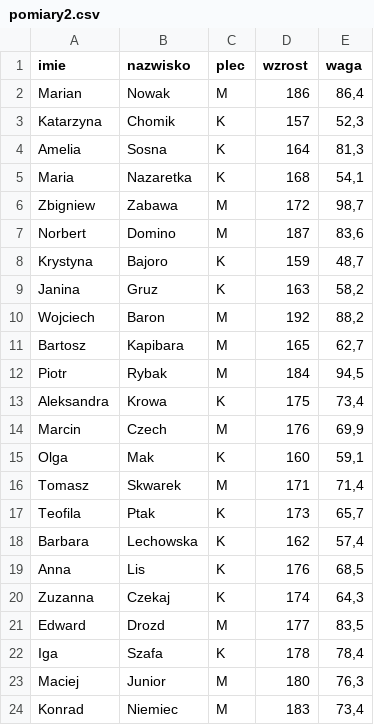
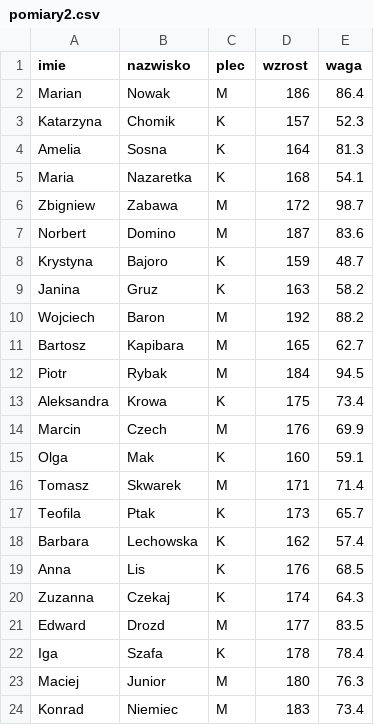
Before and after one commit to BartoszKrzysik/BMI-Calculator, a CSV file: pomiary2.csv, drawn as a sheet.

Commit message:
Update pomiary2.csv

```diff
--- a/pomiary2.csv
+++ b/pomiary2.csv
@@ -1,24 +1,24 @@
 imie;nazwisko;plec;wzrost;waga
-Marian;Nowak;M;186;86,4
-Katarzyna;Chomik;K;157;52,3
-Amelia;Sosna;K;164;81,3
-Maria;Nazaretka;K;168;54,1
-Zbigniew;Zabawa;M;172;98,7
-Norbert;Domino;M;187;83,6
-Krystyna;Bajoro;K;159;48,7
-Janina;Gruz;K;163;58,2
-Wojciech;Baron;M;192;88,2
-Bartosz;Kapibara;M;165;62,7
-Piotr;Rybak;M;184;94,5
-Aleksandra;Krowa;K;175;73,4
-Marcin;Czech;M;176;69,9
-Olga;Mak;K;160;59,1
-Tomasz;Skwarek;M;171;71,4
-Teofila;Ptak;K;173;65,7
-Barbara;Lechowska;K;162;57,4
-Anna;Lis;K;176;68,5
-Zuzanna;Czekaj;K;174;64,3
-Edward;Drozd;M;177;83,5
-Iga;Szafa;K;178;78,4
-Maciej;Junior;M;180;76,3
-Konrad;Niemiec;M;183;73,4
+Marian;Nowak;M;186;86.4
+Katarzyna;Chomik;K;157;52.3
+Amelia;Sosna;K;164;81.3
+Maria;Nazaretka;K;168;54.1
+Zbigniew;Zabawa;M;172;98.7
+Norbert;Domino;M;187;83.6
+Krystyna;Bajoro;K;159;48.7
+Janina;Gruz;K;163;58.2
+Wojciech;Baron;M;192;88.2
+Bartosz;Kapibara;M;165;62.7
+Piotr;Rybak;M;184;94.5
+Aleksandra;Krowa;K;175;73.4
+Marcin;Czech;M;176;69.9
+Olga;Mak;K;160;59.1
+Tomasz;Skwarek;M;171;71.4
+Teofila;Ptak;K;173;65.7
+Barbara;Lechowska;K;162;57.4
+Anna;Lis;K;176;68.5
+Zuzanna;Czekaj;K;174;64.3
+Edward;Drozd;M;177;83.5
+Iga;Szafa;K;178;78.4
+Maciej;Junior;M;180;76.3
+Konrad;Niemiec;M;183;73.4
```
